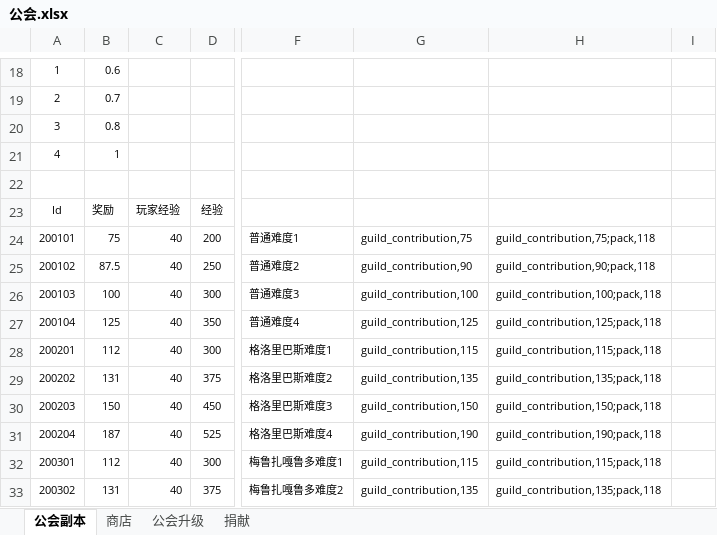
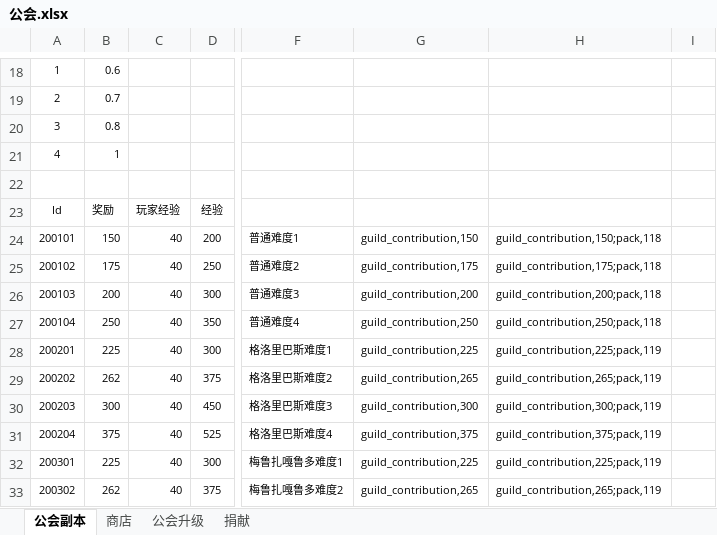
Before and after one commit to lengye49/OPM_Excel, an Excel workbook: OPM经济数值/公会.xlsx, sheet 公会副本, drawn as a sheet; only a part is shown, gaps mark what is left out; values as stored, in another font and other column widths than the file's, no borders; the diff covers the shown part only; the diff names each change by its address in the sheet, - before the commit and + after, or states it on an @@ line.

```diff
--- a/OPM经济数值/公会.xlsx (sheet 公会副本)
+++ b/OPM经济数值/公会.xlsx (sheet 公会副本)
-B24: 75
+B24: 150
-G24: guild_contribution,75
+G24: guild_contribution,150
-H24: guild_contribution,75;pack,118
+H24: guild_contribution,150;pack,118
-B25: 87.5
+B25: 175
-G25: guild_contribution,90
+G25: guild_contribution,175
-H25: guild_contribution,90;pack,118
+H25: guild_contribution,175;pack,118
-B26: 100
+B26: 200
-G26: guild_contribution,100
+G26: guild_contribution,200
-H26: guild_contribution,100;pack,118
+H26: guild_contribution,200;pack,118
-B27: 125
+B27: 250
-G27: guild_contribution,125
+G27: guild_contribution,250
-H27: guild_contribution,125;pack,118
+H27: guild_contribution,250;pack,118
-B28: 112
+B28: 225
-G28: guild_contribution,115
+G28: guild_contribution,225
-H28: guild_contribution,115;pack,118
+H28: guild_contribution,225;pack,119
-B29: 131
+B29: 262
-G29: guild_contribution,135
+G29: guild_contribution,265
-H29: guild_contribution,135;pack,118
+H29: guild_contribution,265;pack,119
-B30: 150
+B30: 300
-G30: guild_contribution,150
+G30: guild_contribution,300
-H30: guild_contribution,150;pack,118
+H30: guild_contribution,300;pack,119
-B31: 187
+B31: 375
-G31: guild_contribution,190
+G31: guild_contribution,375
-H31: guild_contribution,190;pack,118
+H31: guild_contribution,375;pack,119
-B32: 112
+B32: 225
-G32: guild_contribution,115
+G32: guild_contribution,225
-H32: guild_contribution,115;pack,118
+H32: guild_contribution,225;pack,119
-B33: 131
+B33: 262
-G33: guild_contribution,135
+G33: guild_contribution,265
-H33: guild_contribution,135;pack,118
+H33: guild_contribution,265;pack,119
```
Also changed, not shown: 34 edited cells elsewhere in this sheet, OPM经济数值/一次性奖励.xlsx, OPM经济数值/活动副本.xlsx, 1 other file.
